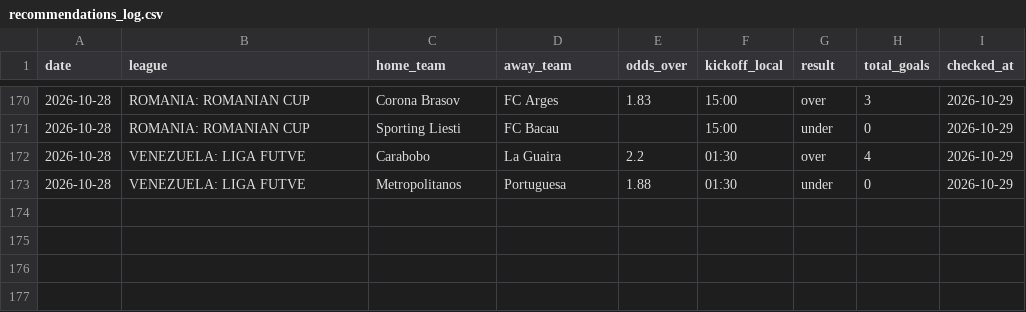
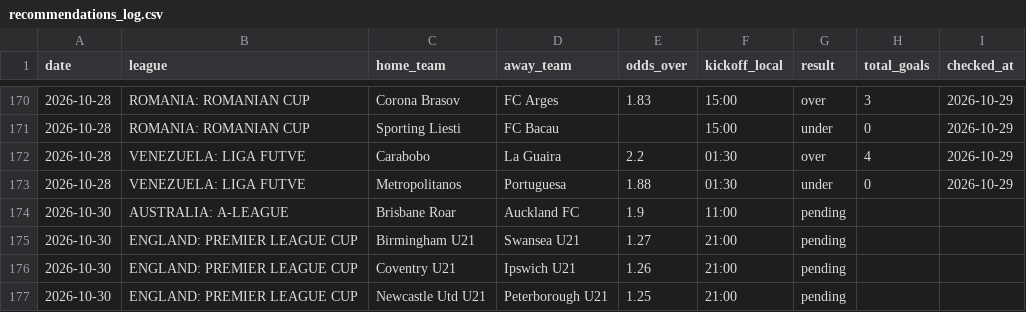
Before and after one commit to andrei0182/SuperBet, a CSV file: recommendations_log.csv, drawn as a sheet; only a part is shown, gaps mark what is left out; the diff names each change by its address in the sheet, - before the commit and + after, or states it on an @@ line.

```diff
--- a/recommendations_log.csv
+++ b/recommendations_log.csv
+row 174: 2026-10-30 | AUSTRALIA: A-LEAGUE | Brisbane Roar | Auckland FC | 1.9 | 11:00 | pending
+row 175: 2026-10-30 | ENGLAND: PREMIER LEAGUE CUP | Birmingham U21 | Swansea U21 | 1.27 | 21:00 | pending
+row 176: 2026-10-30 | ENGLAND: PREMIER LEAGUE CUP | Coventry U21 | Ipswich U21 | 1.26 | 21:00 | pending
+row 177: 2026-10-30 | ENGLAND: PREMIER LEAGUE CUP | Newcastle Utd U21 | Peterborough U21 | 1.25 | 21:00 | pending
```
Also changed, not shown: 1 other file.
